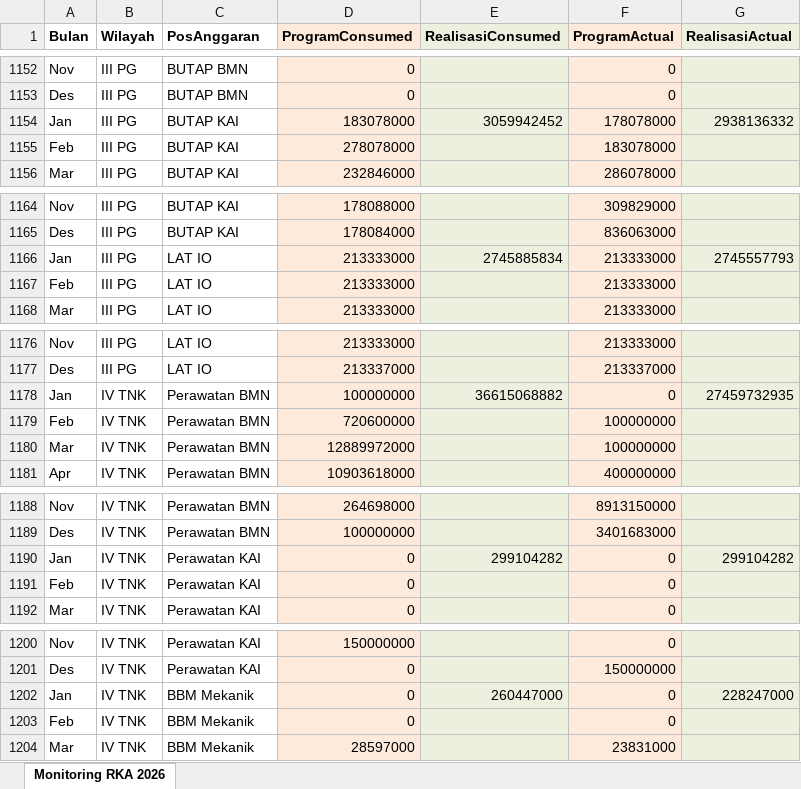
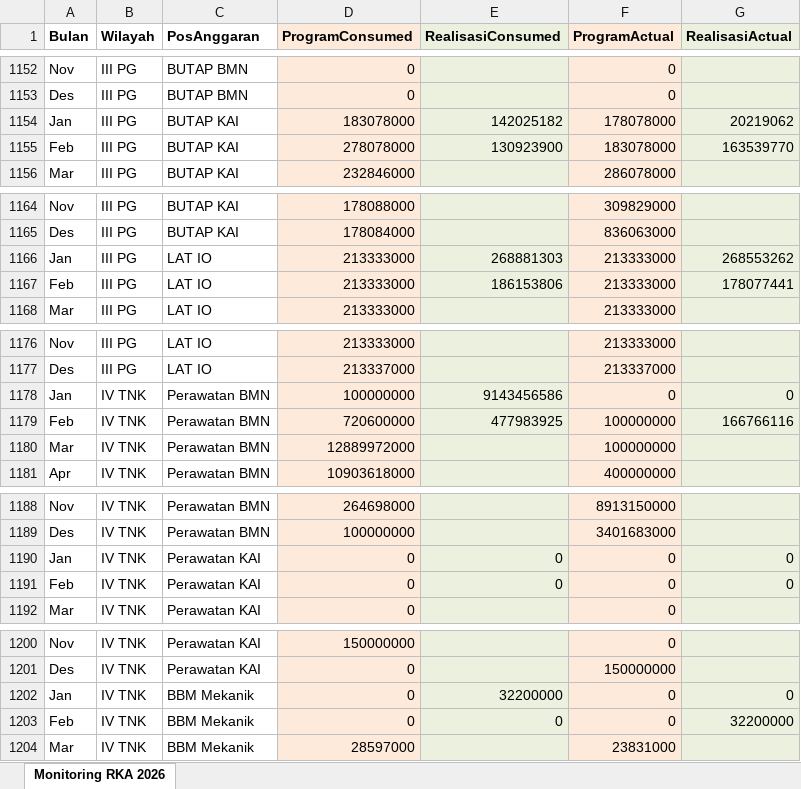
Before and after one commit to sanusizulfirmanlubis/mb52-data, an Excel workbook: data/monitoring-rka-2026.xlsx, sheet Monitoring RKA 2026, drawn as a sheet; only a part is shown, gaps mark what is left out; values as stored, in another font and other column widths than the file's, no borders; the diff covers the shown part only; the diff names each change by its address in the sheet, - before the commit and + after, or states it on an @@ line.

Commit message:
Update monitoring RKA 2026 dari web

```diff
--- a/data/monitoring-rka-2026.xlsx (sheet Monitoring RKA 2026)
+++ b/data/monitoring-rka-2026.xlsx (sheet Monitoring RKA 2026)
-E1154 (RealisasiConsumed): 3059942452
+E1154 (RealisasiConsumed): 142025182
-G1154 (RealisasiActual): 2938136332
+G1154 (RealisasiActual): 20219062
-E1155 (RealisasiConsumed): (empty)
+E1155 (RealisasiConsumed): 130923900
-G1155 (RealisasiActual): (empty)
+G1155 (RealisasiActual): 163539770
-E1166 (RealisasiConsumed): 2745885834
+E1166 (RealisasiConsumed): 268881303
-G1166 (RealisasiActual): 2745557793
+G1166 (RealisasiActual): 268553262
-E1167 (RealisasiConsumed): (empty)
+E1167 (RealisasiConsumed): 186153806
-G1167 (RealisasiActual): (empty)
+G1167 (RealisasiActual): 178077441
-E1178 (RealisasiConsumed): 36615068882
+E1178 (RealisasiConsumed): 9143456586
-G1178 (RealisasiActual): 27459732935
+G1178 (RealisasiActual): 0
-E1179 (RealisasiConsumed): (empty)
+E1179 (RealisasiConsumed): 477983925
-G1179 (RealisasiActual): (empty)
+G1179 (RealisasiActual): 166766116
-E1190 (RealisasiConsumed): 299104282
+E1190 (RealisasiConsumed): 0
-G1190 (RealisasiActual): 299104282
+G1190 (RealisasiActual): 0
-E1191 (RealisasiConsumed): (empty)
+E1191 (RealisasiConsumed): 0
-G1191 (RealisasiActual): (empty)
+G1191 (RealisasiActual): 0
-E1202 (RealisasiConsumed): 260447000
+E1202 (RealisasiConsumed): 32200000
-G1202 (RealisasiActual): 228247000
+G1202 (RealisasiActual): 0
-E1203 (RealisasiConsumed): (empty)
+E1203 (RealisasiConsumed): 0
-G1203 (RealisasiActual): (empty)
+G1203 (RealisasiActual): 32200000
```
Also changed, not shown: 143 edited cells elsewhere in this sheet.
